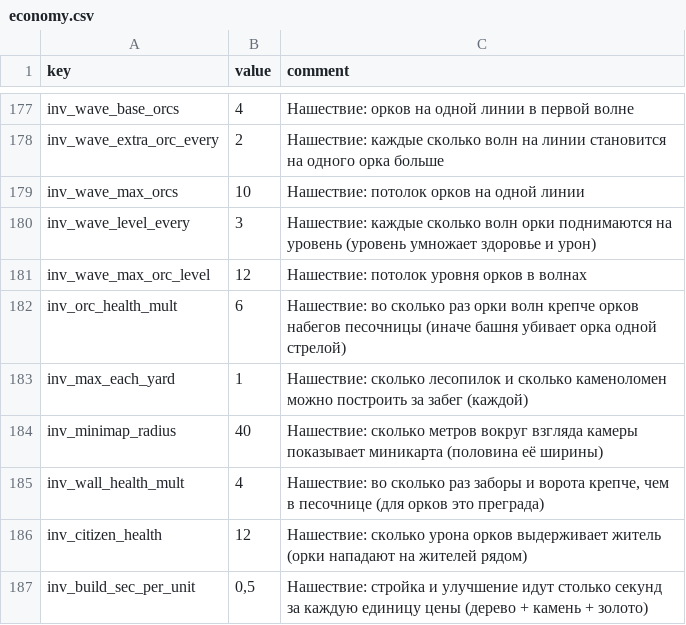
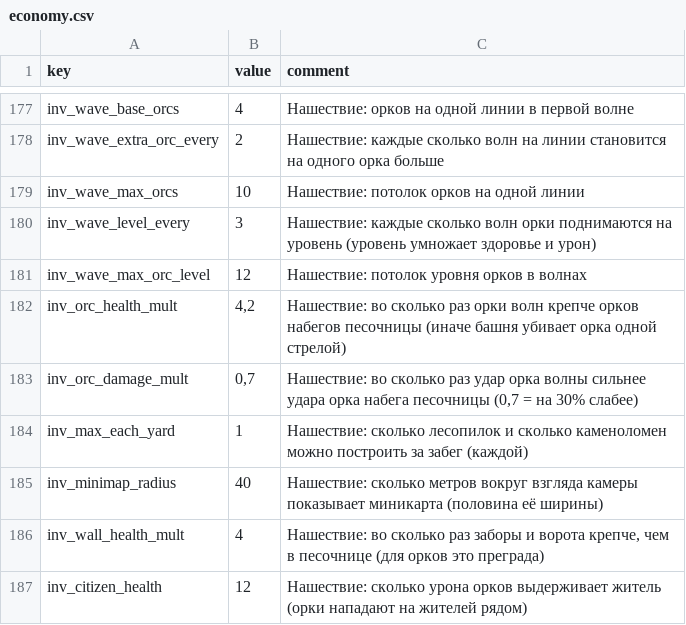
Before and after one commit to Safronov-Siarhei/CityBuilding, a CSV file: Assets/_Project/Balance/economy.csv, drawn as a sheet; only a part is shown, gaps mark what is left out; the shorter side is filled out with more unchanged rows.

```diff
--- a/Assets/_Project/Balance/economy.csv
+++ b/Assets/_Project/Balance/economy.csv
@@ -181,3 +181,4 @@ inv_wave_level_every,3,Нашествие: каждые сколько волн
 inv_wave_max_orc_level,12,Нашествие: потолок уровня орков в волнах
-inv_orc_health_mult,6,"Нашествие: во сколько раз орки волн крепче орков набегов песочницы (иначе башня убивает орка одной стрелой)"
+inv_orc_health_mult,"4,2","Нашествие: во сколько раз орки волн крепче орков набегов песочницы (иначе башня убивает орка одной стрелой)"
+inv_orc_damage_mult,"0,7","Нашествие: во сколько раз удар орка волны сильнее удара орка набега песочницы (0,7 = на 30% слабее)"
 inv_max_each_yard,1,"Нашествие: сколько лесопилок и сколько каменоломен можно построить за забег (каждой)"
```
Also changed, not shown: Assets/_Project/Models/Inv1/Inv-1-Decor.csv, 19 other files.
